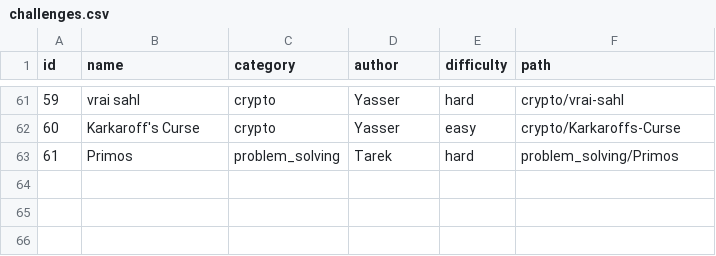
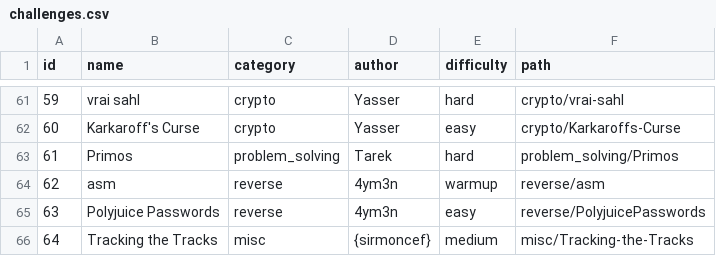
Before and after one commit to Ingeniums/ingeneer-2k25-setup, a CSV file: challenges/challenges.csv, drawn as a sheet; only a part is shown, gaps mark what is left out; the diff names each change by its address in the sheet, - before the commit and + after, or states it on an @@ line.

Commit message:
Updated challenges

```diff
--- a/challenges/challenges.csv
+++ b/challenges/challenges.csv
+row 64: 62 | asm | reverse | 4ym3n | warmup | reverse/asm
+row 65: 63 | Polyjuice Passwords | reverse | 4ym3n | easy | reverse/PolyjuicePasswords
+row 66: 64 | Tracking the Tracks | misc | {sirmoncef} | medium | misc/Tracking-the-Tracks
```
Also changed, not shown: 1 other file.
